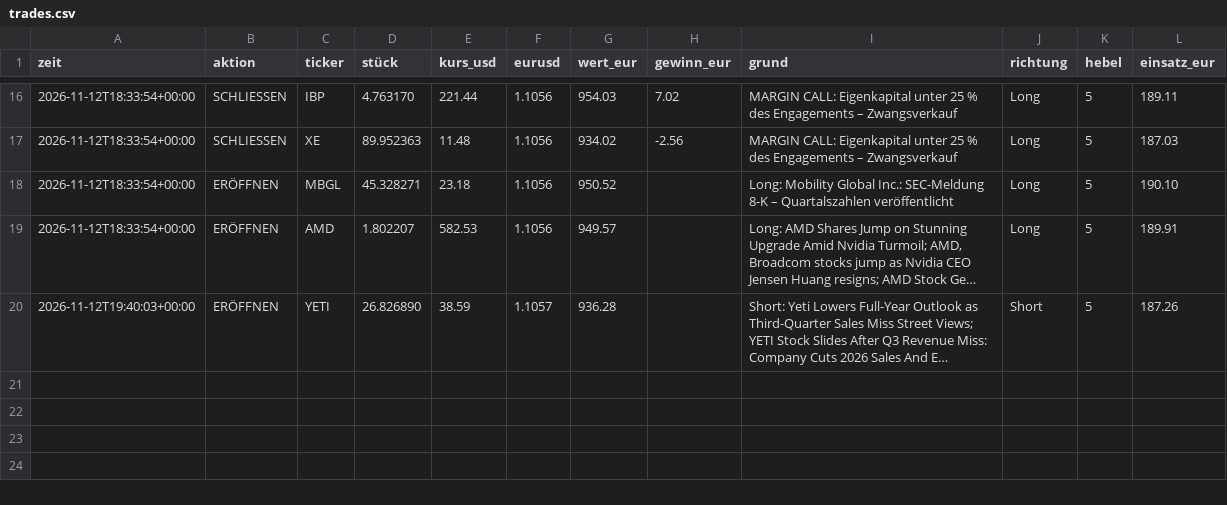
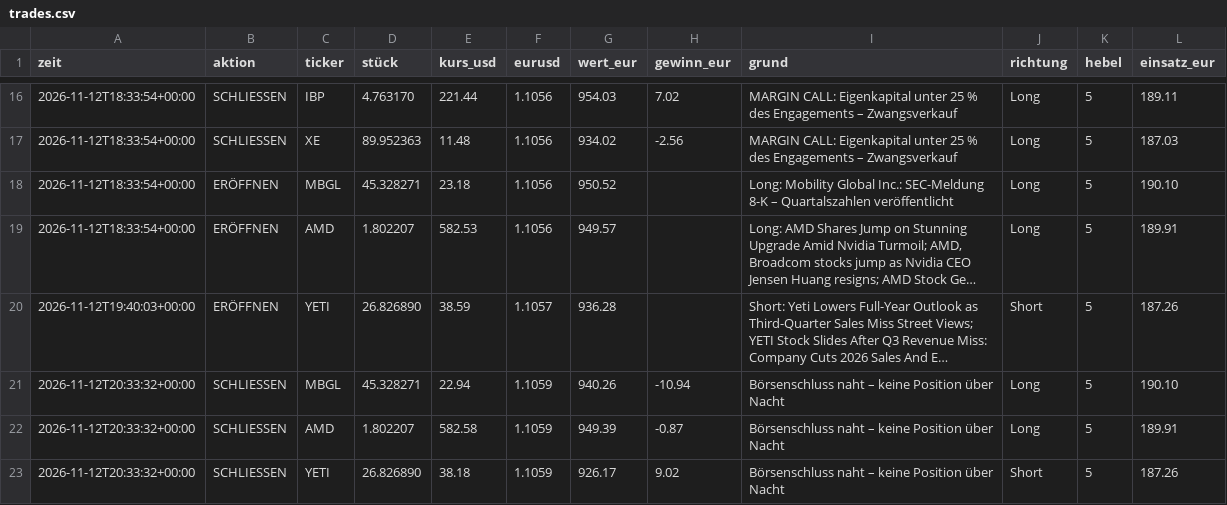
Before and after one commit to tomschmidt872/trader-bot, a CSV file: docs/data/event/trades.csv, drawn as a sheet; only a part is shown, gaps mark what is left out; long unchanged cells end in …; the diff names each change by its address in the sheet, - before the commit and + after, or states it on an @@ line.

```diff
--- a/docs/data/event/trades.csv
+++ b/docs/data/event/trades.csv
+row 21: 2026-11-12T20:33:32+00:00 | SCHLIESSEN | MBGL | 45.328271 | 22.94 | 1.1059 | 940.26 | -10.94 | Börsenschluss naht – keine Position über Nacht | Long | 5 | 190.10
+row 22: 2026-11-12T20:33:32+00:00 | SCHLIESSEN | AMD | 1.802207 | 582.58 | 1.1059 | 949.39 | -0.87 | Börsenschluss naht – keine Position über Nacht | Long | 5 | 189.91
+row 23: 2026-11-12T20:33:32+00:00 | SCHLIESSEN | YETI | 26.826890 | 38.18 | 1.1059 | 926.17 | 9.02 | Börsenschluss naht – keine Position über Nacht | Short | 5 | 187.26
```
Also changed, not shown: docs/data/equity.csv, docs/data/event/equity.csv, 20 other files.
